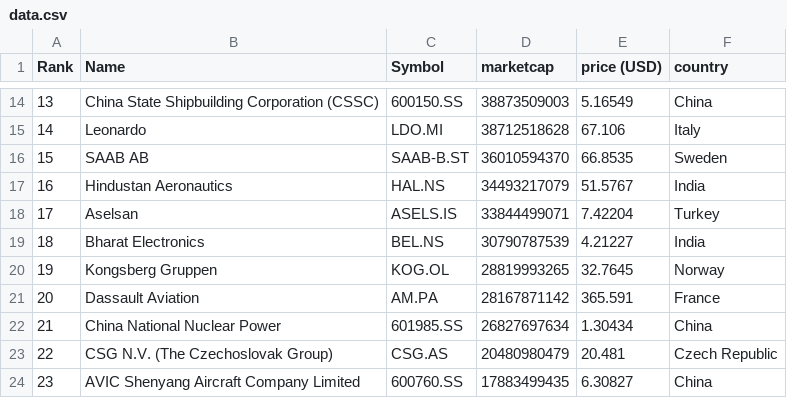
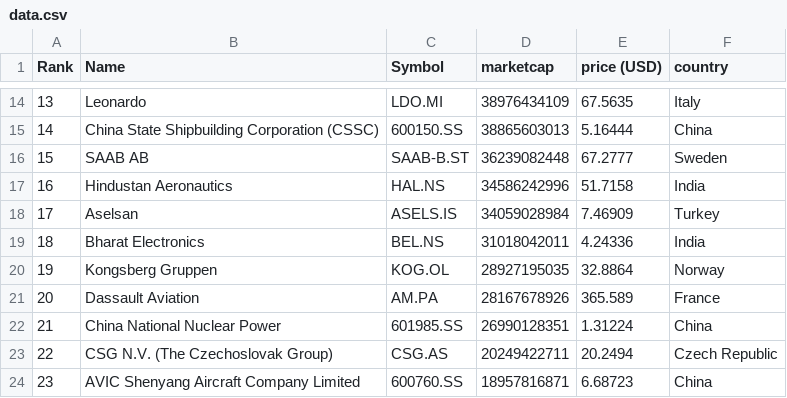
Before and after one commit to artfisica/taller-venezuela-junio-2024, a CSV file: data.csv, drawn as a sheet; only a part is shown, gaps mark what is left out; the diff covers the shown part only.

```diff
--- a/data.csv
+++ b/data.csv
@@ -14,11 +14,11 @@
-"13","China State Shipbuilding Corporation (CSSC)","600150.SS","38873509003","5.16549","China"
-"14","Leonardo","LDO.MI","38712518628","67.106","Italy"
-"15","SAAB AB","SAAB-B.ST","36010594370","66.8535","Sweden"
-"16","Hindustan Aeronautics","HAL.NS","34493217079","51.5767","India"
-"17","Aselsan","ASELS.IS","33844499071","7.42204","Turkey"
-"18","Bharat Electronics","BEL.NS","30790787539","4.21227","India"
-"19","Kongsberg Gruppen","KOG.OL","28819993265","32.7645","Norway"
-"20","Dassault Aviation","AM.PA","28167871142","365.591","France"
-"21","China National Nuclear Power","601985.SS","26827697634","1.30434","China"
-"22","CSG N.V. (The Czechoslovak Group)","CSG.AS","20480980479","20.481","Czech Republic"
-"23","AVIC Shenyang Aircraft Company Limited","600760.SS","17883499435","6.30827","China"
+"13","Leonardo","LDO.MI","38976434109","67.5635","Italy"
+"14","China State Shipbuilding Corporation (CSSC)","600150.SS","38865603013","5.16444","China"
+"15","SAAB AB","SAAB-B.ST","36239082448","67.2777","Sweden"
+"16","Hindustan Aeronautics","HAL.NS","34586242996","51.7158","India"
+"17","Aselsan","ASELS.IS","34059028984","7.46909","Turkey"
+"18","Bharat Electronics","BEL.NS","31018042011","4.24336","India"
+"19","Kongsberg Gruppen","KOG.OL","28927195035","32.8864","Norway"
+"20","Dassault Aviation","AM.PA","28167678926","365.589","France"
+"21","China National Nuclear Power","601985.SS","26990128351","1.31224","China"
+"22","CSG N.V. (The Czechoslovak Group)","CSG.AS","20249422711","20.2494","Czech Republic"
+"23","AVIC Shenyang Aircraft Company Limited","600760.SS","18957816871","6.68723","China"
```
Also changed, not shown: 108 edited cells elsewhere in this file, categorized_data.csv.
